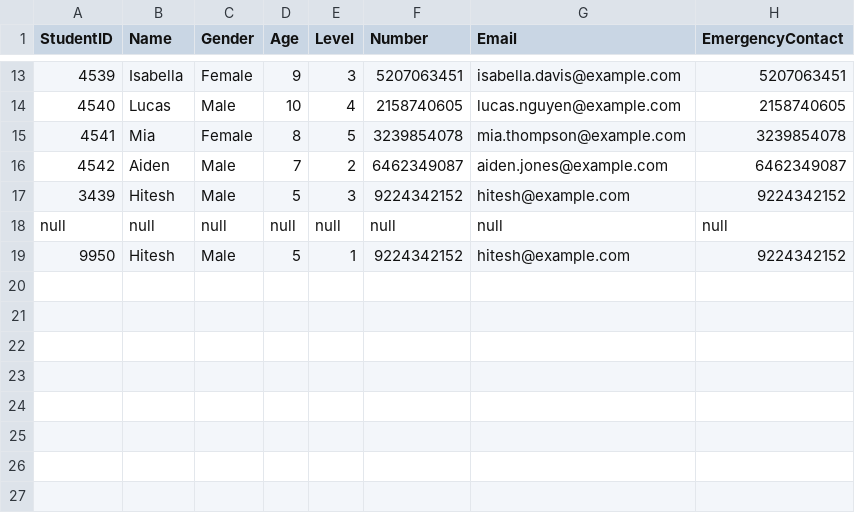
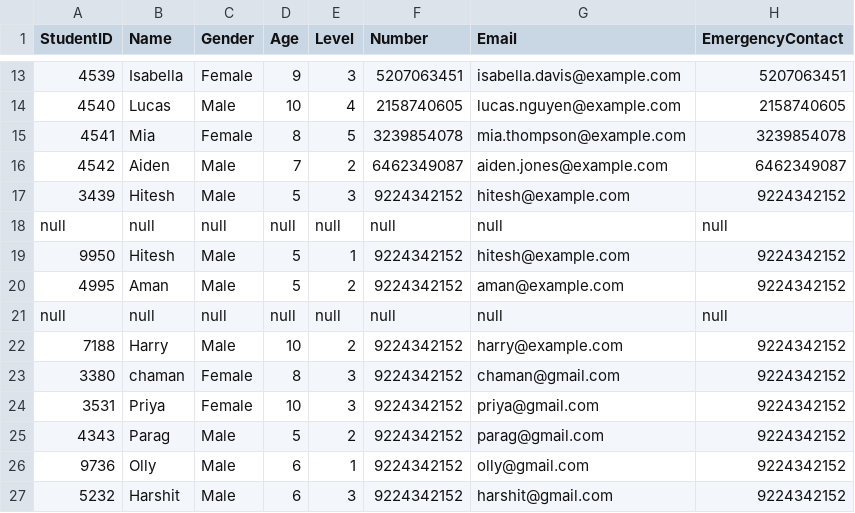
Before and after one commit to mandar145/HJSS, a CSV file: registration_data.csv, drawn as a sheet; only a part is shown, gaps mark what is left out.

```diff
--- a/registration_data.csv
+++ b/registration_data.csv
@@ -19 +19,9 @@ null,null,null,null,null,null,null,null
 9950,Hitesh,Male,5,1,9224342152,hitesh@example.com,9224342152
+4995,Aman,Male,5,2,9224342152,aman@example.com,9224342152
+null,null,null,null,null,null,null,null
+7188,Harry,Male,10,2,9224342152,harry@example.com,9224342152
+3380,chaman,Female,8,3,9224342152,chaman@gmail.com,9224342152
+3531,Priya,Female,10,3,9224342152,priya@gmail.com,9224342152
+4343,Parag,Male,5,2,9224342152,parag@gmail.com,9224342152
+9736,Olly,Male,6,1,9224342152,olly@gmail.com,9224342152
+5232,Harshit,Male,6,3,9224342152,harshit@gmail.com,9224342152
```
Also changed, not shown: bookings.csv, 3 other files.
